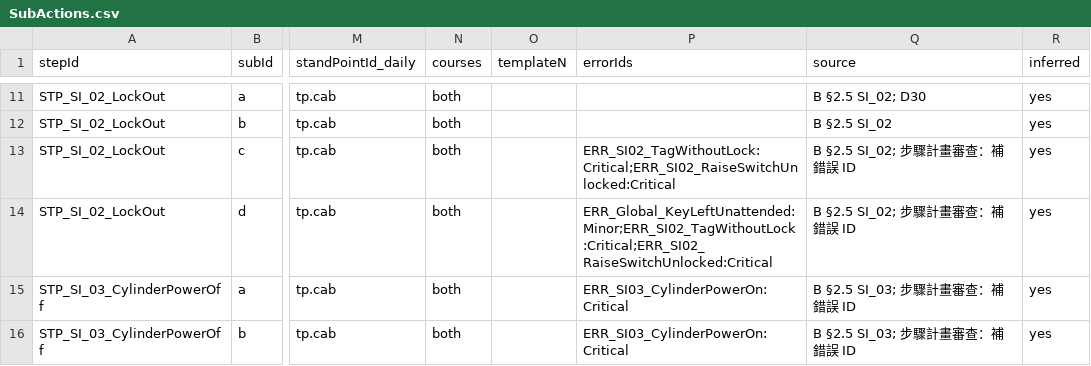
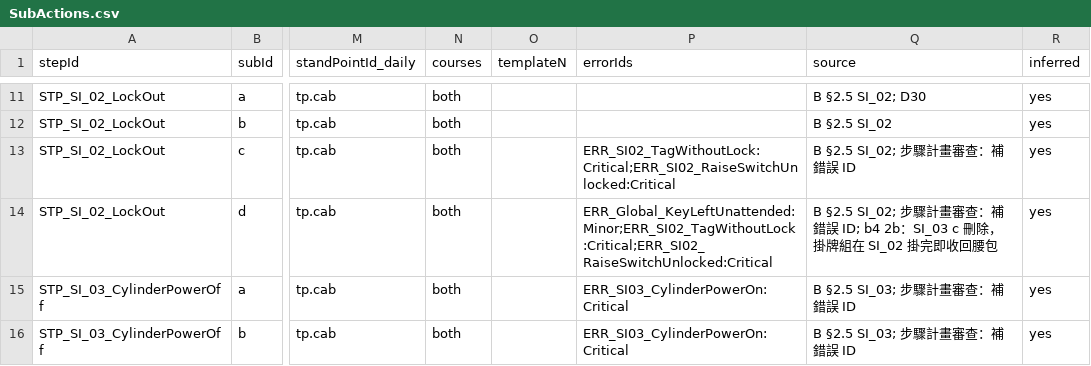
Before and after one commit to t114c02013-hue/Pantograph, a CSV file: Assets/_Project/Data/Source/SubActions.csv, drawn as a sheet; only a part is shown, gaps mark what is left out; the diff covers the shown part only; the diff names each change by its address in the sheet, - before the commit and + after, or states it on an @@ line.

```diff
--- a/Assets/_Project/Data/Source/SubActions.csv
+++ b/Assets/_Project/Data/Source/SubActions.csv
-Q14 (source): …補錯誤 ID
+Q14 (source): …補錯誤 ID; b4 2b：SI_03 c 刪除，掛牌組在 SI_02 掛完即收回腰包
```
Also changed, not shown: 2 removed rows and 23 edited cells elsewhere in this file, Docs/R1.5b/SubActions.csv, Logs/ConditionMap.csv, 25 other files.
